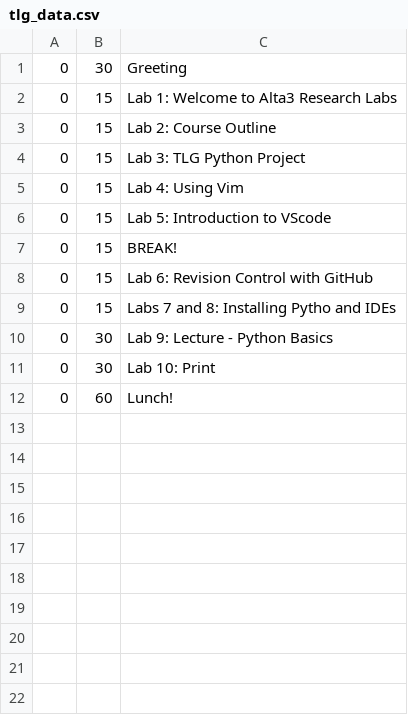
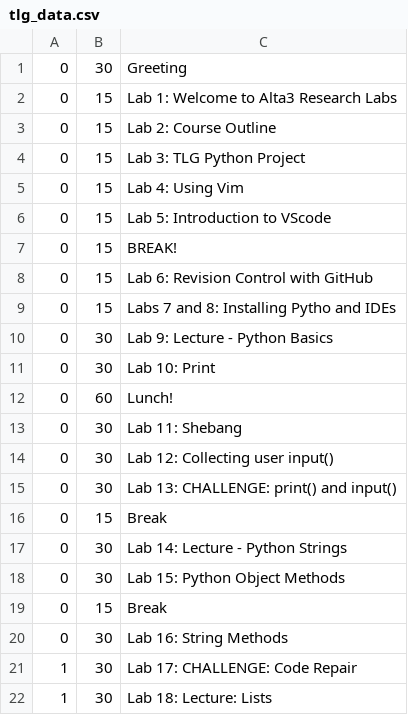
Before and after one commit to Paul-C137/Python-Projects-For-Everyone, a CSV file: tlg_data.csv, drawn as a sheet.

```diff
--- a/tlg_data.csv
+++ b/tlg_data.csv
@@ -12 +12,11 @@
 0,60, Lunch!
+0,30, Lab 11: Shebang
+0,30, Lab 12: Collecting user input()
+0,30, Lab 13: CHALLENGE: print() and input()
+0,15, Break
+0,30, Lab 14: Lecture - Python Strings
+0,30, Lab 15: Python Object Methods
+0,15, Break
+0,30, Lab 16: String Methods
+1,30, Lab 17: CHALLENGE: Code Repair
+1,30, Lab 18: Lecture: Lists
```
Also changed, not shown: 2 other files.
